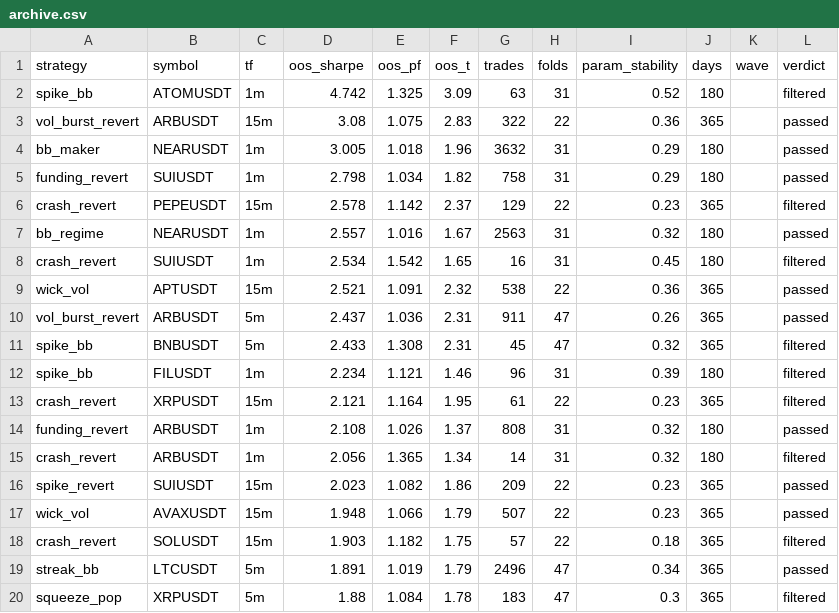
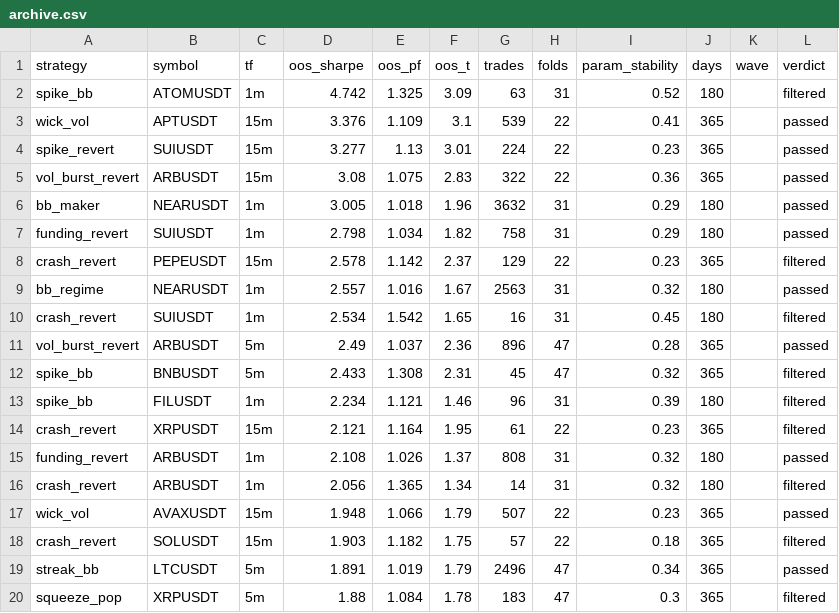
Before and after one commit to davletovaalmira11-creator/my-termux-project, a CSV file: scalp-lab/reports/archive.csv, drawn as a sheet; only a part is shown.

```diff
--- a/scalp-lab/reports/archive.csv
+++ b/scalp-lab/reports/archive.csv
@@ -2,2 +2,4 @@ strategy,symbol,tf,oos_sharpe,oos_pf,oos_t,trades,folds,param_stability,days,wav
 spike_bb,ATOMUSDT,1m,4.742,1.325,3.09,63,31,0.52,180,,filtered
+wick_vol,APTUSDT,15m,3.376,1.109,3.1,539,22,0.41,365,,passed
+spike_revert,SUIUSDT,15m,3.277,1.13,3.01,224,22,0.23,365,,passed
 vol_burst_revert,ARBUSDT,15m,3.08,1.075,2.83,322,22,0.36,365,,passed
@@ -8,4 +10,3 @@ bb_regime,NEARUSDT,1m,2.557,1.016,1.67,2563,31,0.32,180,,passed
 crash_revert,SUIUSDT,1m,2.534,1.542,1.65,16,31,0.45,180,,filtered
-wick_vol,APTUSDT,15m,2.521,1.091,2.32,538,22,0.36,365,,passed
-vol_burst_revert,ARBUSDT,5m,2.437,1.036,2.31,911,47,0.26,365,,passed
+vol_burst_revert,ARBUSDT,5m,2.49,1.037,2.36,896,47,0.28,365,,passed
 spike_bb,BNBUSDT,5m,2.433,1.308,2.31,45,47,0.32,365,,filtered
@@ -15,3 +16,2 @@ funding_revert,ARBUSDT,1m,2.108,1.026,1.37,808,31,0.32,180,,passed
 crash_revert,ARBUSDT,1m,2.056,1.365,1.34,14,31,0.32,180,,filtered
-spike_revert,SUIUSDT,15m,2.023,1.082,1.86,209,22,0.23,365,,passed
 wick_vol,AVAXUSDT,15m,1.948,1.066,1.79,507,22,0.23,365,,passed
```
Also changed, not shown: scalp-lab/reports/leaderboard.csv, 2 other files.
